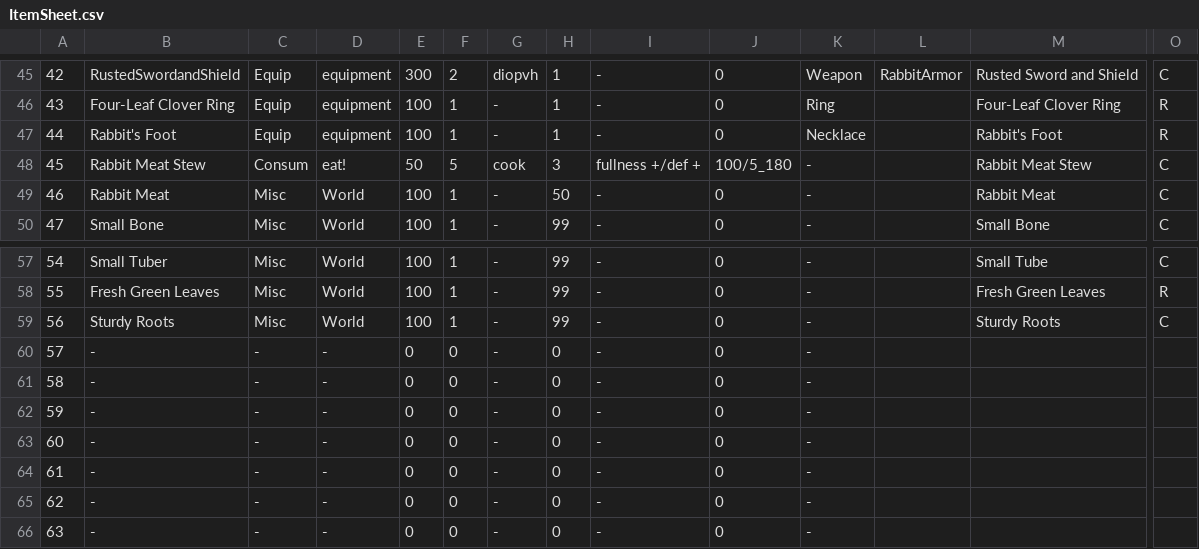
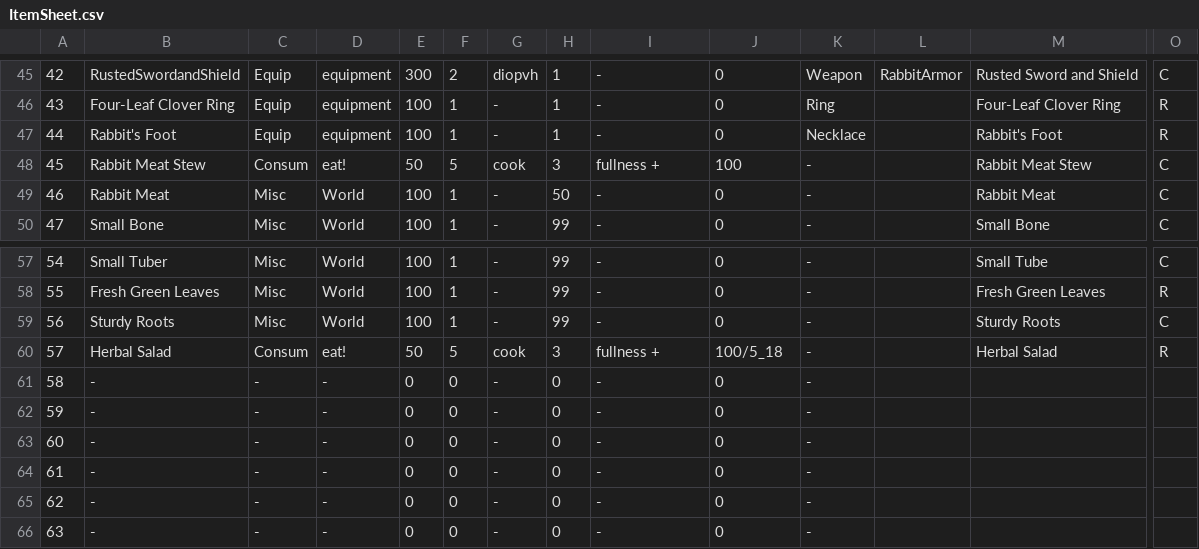
Before and after one commit to coolblue1853/ProjectB, a CSV file: Assets/Resources/ItemSheet.csv, drawn as a sheet; only a part is shown, gaps mark what is left out; the diff names each change by its address in the sheet, - before the commit and + after, or states it on an @@ line.

```diff
--- a/Assets/Resources/ItemSheet.csv
+++ b/Assets/Resources/ItemSheet.csv
-I48: fullness +/def +
+I48: fullness +
-J48: 100/5_180
+J48: 100
-B60: -
+B60: Herbal Salad
-C60: -
+C60: Consum
-D60: -
+D60: eat!
-E60: 0
+E60: 50
-F60: 0
+F60: 5
-G60: -
+G60: cook
-H60: 0
+H60: 3
-I60: -
+I60: fullness +
-J60: 0
+J60: 100/5_18
-M60: (empty)
+M60: Herbal Salad
-O60: (empty)
+O60: R
```
Also changed, not shown: 4 other files.
